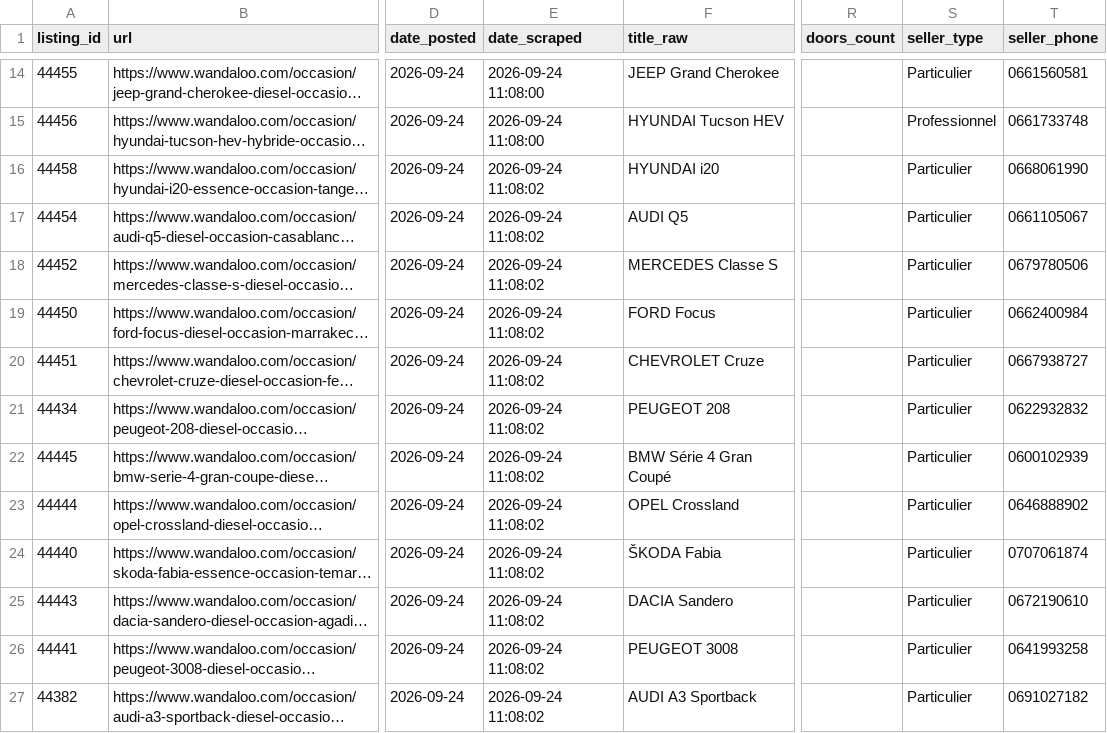
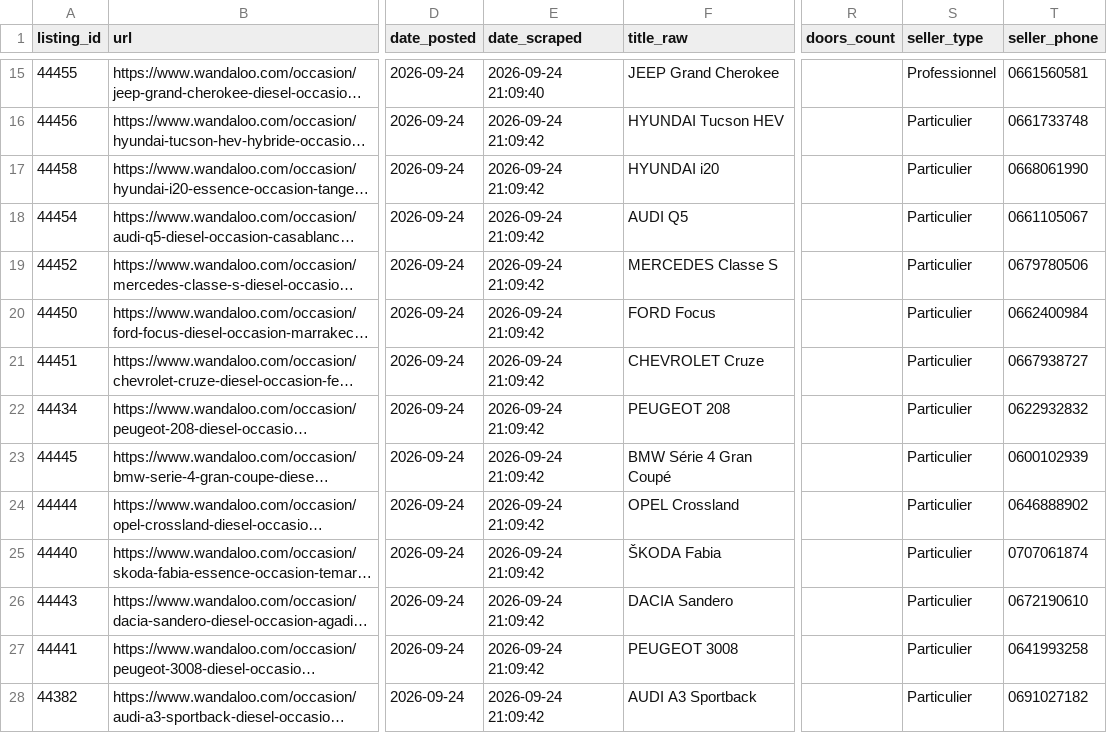
Before and after one commit to ayouboublouch/xgboost-car, a CSV file: data/raw/scraped_wandaloo_part_23.csv, drawn as a sheet; only a part is shown, gaps mark what is left out; long unchanged cells end in …; addresses are those after the commit; the diff covers the shown part only; the diff names each change by its address in the sheet, - before the commit and + after, or states it on an @@ line.

```diff
--- a/data/raw/scraped_wandaloo_part_23.csv
+++ b/data/raw/scraped_wandaloo_part_23.csv
-E15 (date_scraped): 2026-09-24 11:08:00
+E15 (date_scraped): 2026-09-24 21:09:40
-S15 (seller_type): Particulier
+S15 (seller_type): Professionnel
-E16 (date_scraped): 2026-09-24 11:08:00
+E16 (date_scraped): 2026-09-24 21:09:42
-S16 (seller_type): Professionnel
+S16 (seller_type): Particulier
-E17:E28 (date_scraped): 2026-09-24 11:08:02
+E17:E28 (date_scraped): 2026-09-24 21:09:42
```
Also changed, not shown: 1 added row and 22 edited cells elsewhere in this file, data/raw/scraped_wandaloo_part_1.csv, 7 other files.
